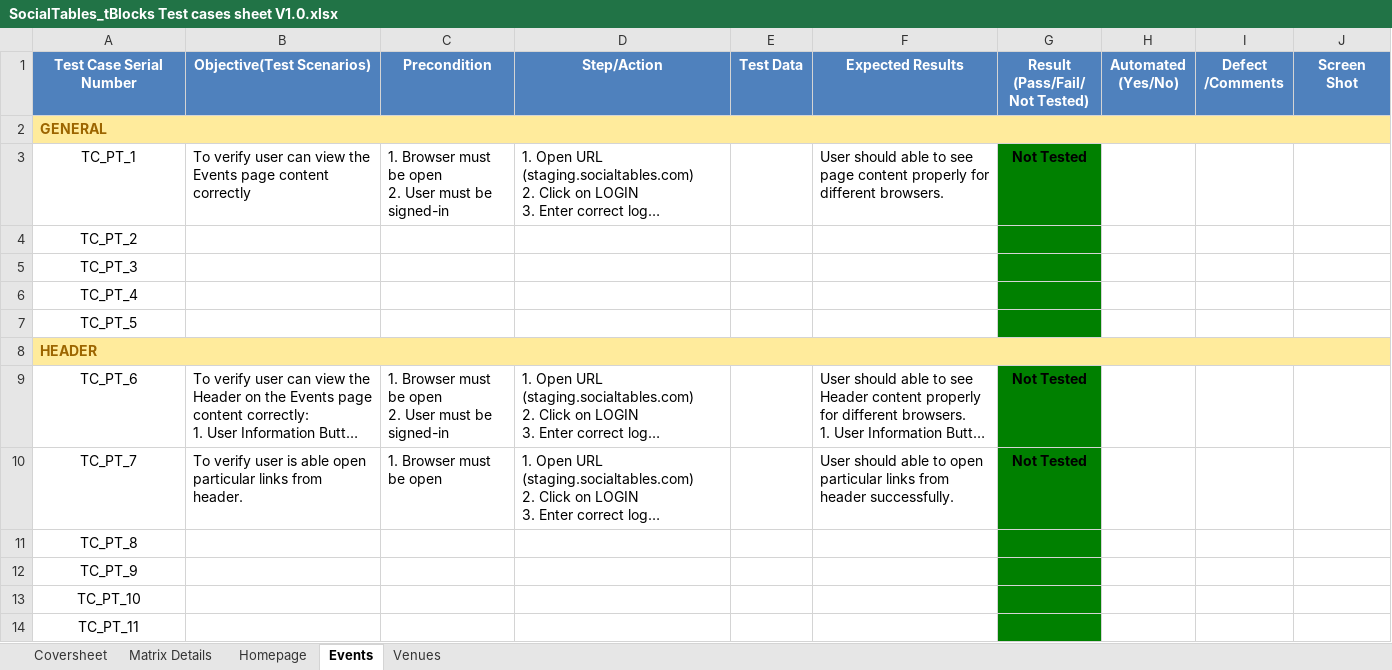
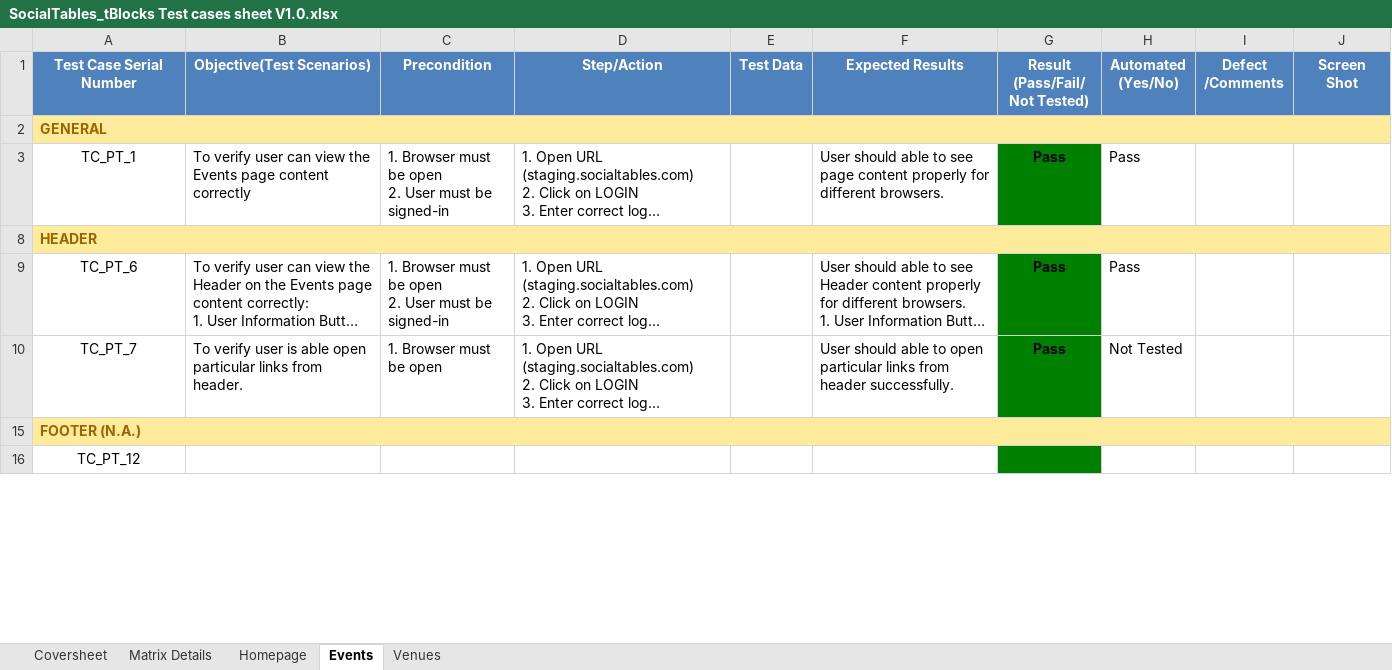
Before and after one commit to hitarthdoc/KiwiQA-Services-Project, an Excel workbook: SocialTables_tBlocks Test cases sheet V1.0.xlsx, sheet Events, drawn as a sheet; only a part is shown; the shorter side is filled out with more unchanged rows; long unchanged cells end in …; values as stored, in another font and other column widths than the file's, no borders; conditional formats not drawn; removed rows and columns are numbered as before the commit, all else as after; the diff covers the shown part only; the diff names each change by its address in the sheet, - before the commit and + after, or states it on an @@ line.

Commit message:
Made Changes in Test_Click_On_Login, etc.

```diff
--- a/SocialTables_tBlocks Test cases sheet V1.0.xlsx (sheet Events)
+++ b/SocialTables_tBlocks Test cases sheet V1.0.xlsx (sheet Events)
-G3 (Result (Pass/Fail/ Not Tested)): Not Tested
+G3 (Result (Pass/Fail/ Not Tested)): Pass
-H3 (Automated (Yes/No)): (empty)
+H3 (Automated (Yes/No)): Pass
@@ row 4 hidden: TC_PT_2 @@
@@ row 5 hidden: TC_PT_3 @@
@@ row 6 hidden: TC_PT_4 @@
@@ row 7 hidden: TC_PT_5 @@
-G9:G10 (Result (Pass/Fail/ Not Tested)): Not Tested
+G9:G10 (Result (Pass/Fail/ Not Tested)): Pass
-H9 (Automated (Yes/No)): (empty)
+H9 (Automated (Yes/No)): Pass
-H10 (Automated (Yes/No)): (empty)
+H10 (Automated (Yes/No)): Not Tested
-A15 (Test Case Serial Number): TC_PT_8
+A15 (Test Case Serial Number): FOOTER (N.A.)
-A15:F15 fill: none
+A15:F15 fill: #FFEB9C
@@ A15 bold: off → on, text colour: black → #9C6500, alignment: center → left @@
+A15:J15 merged
-G15 fill: #008000
+G15 fill: #FFEB9C
-H15:J15 fill: none
+H15:J15 fill: #FFEB9C
@@ row 12 hidden: TC_PT_9 @@
@@ row 13 hidden: TC_PT_10 @@
@@ row 14 hidden: TC_PT_11 @@
```
Also changed, not shown: 1 removed row, 7 hidden or unhidden rows and 5 edited cells elsewhere in this sheet, sheet Matrix Details, charts or pictures, 23 other files.
